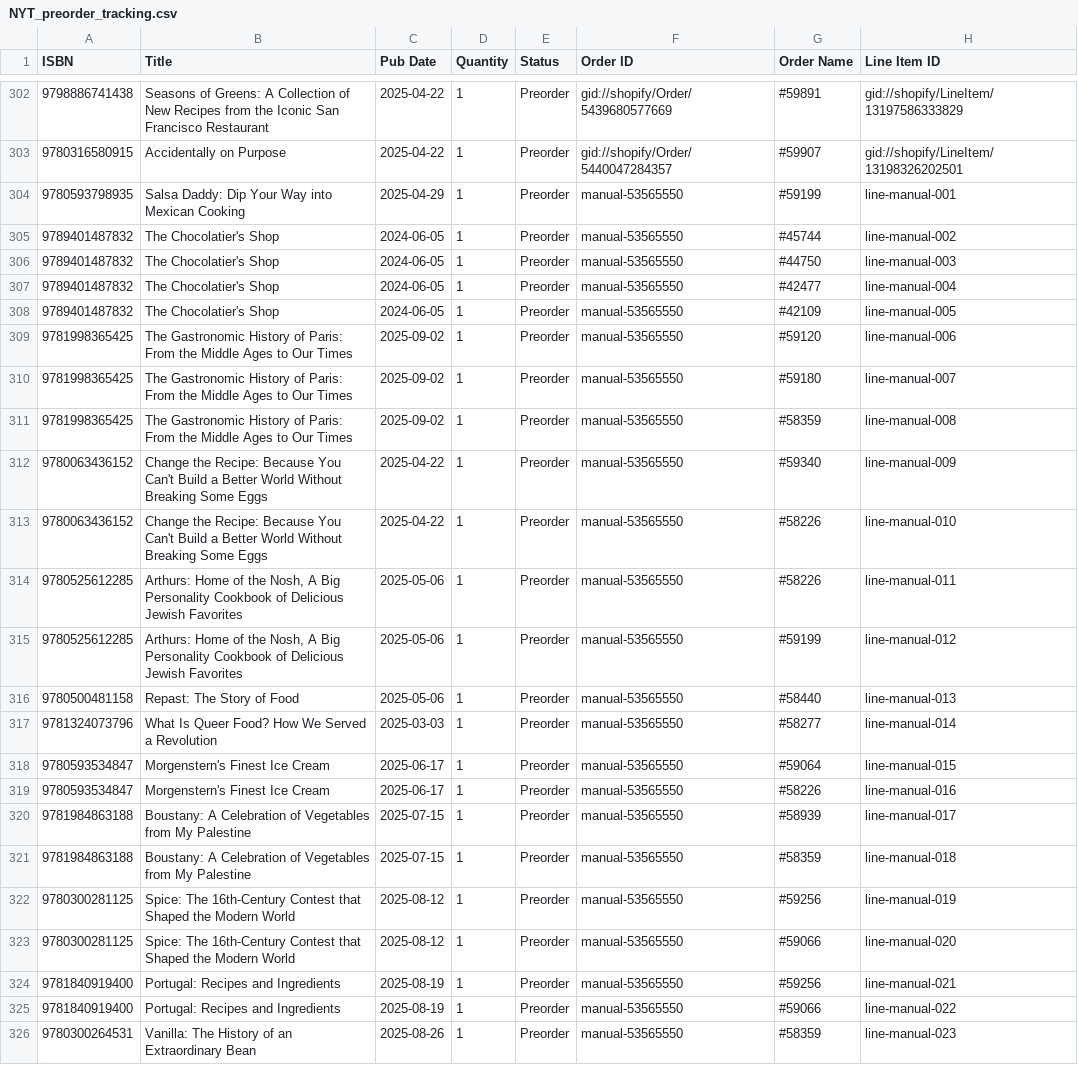
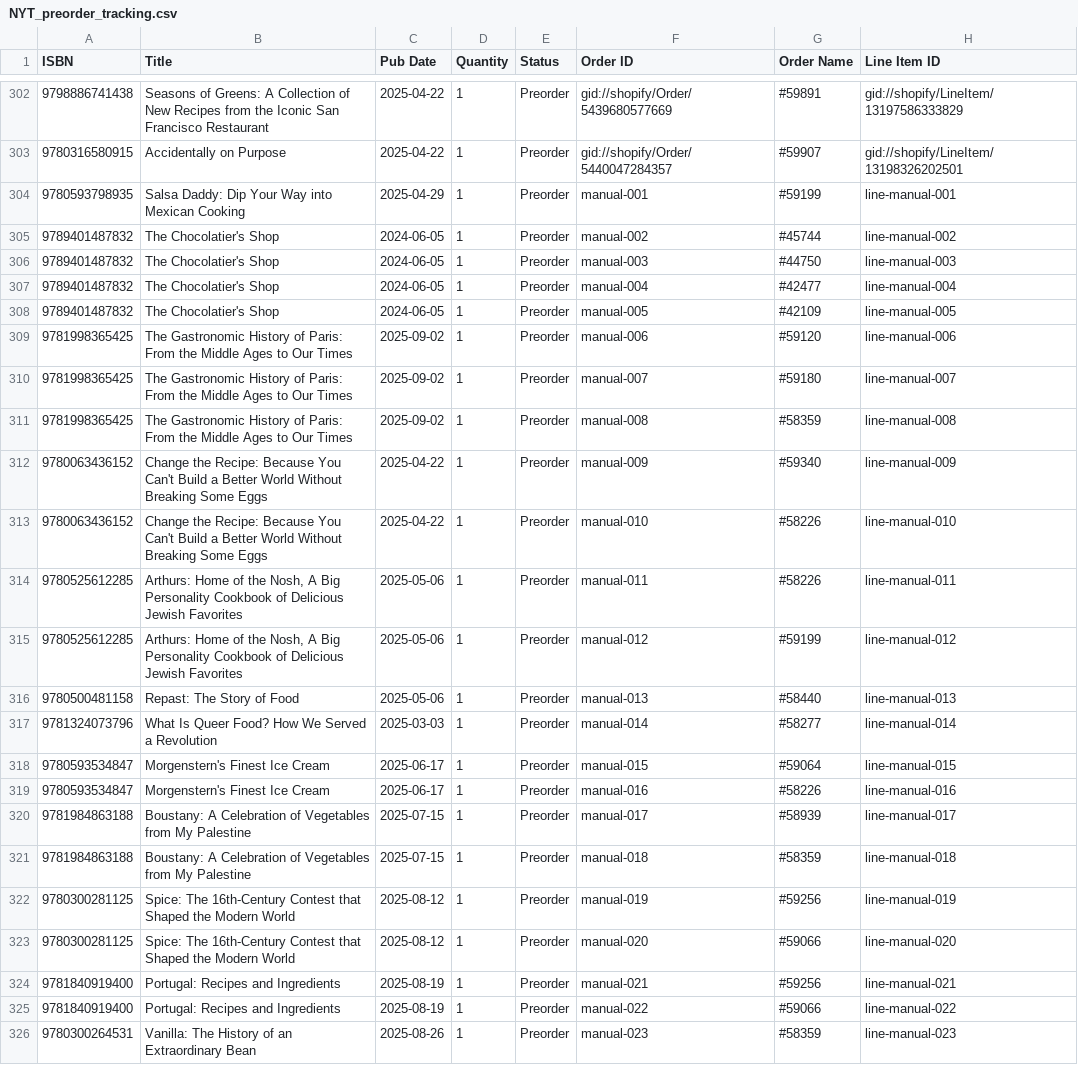
Before and after one commit to kitchenartsandletters/NYT_weekly_and_preorder_release, a CSV file: preorders/NYT_preorder_tracking.csv, drawn as a sheet; only a part is shown, gaps mark what is left out; the diff names each change by its address in the sheet, - before the commit and + after, or states it on an @@ line.

Commit message:
updating duplicate order IDs

```diff
--- a/preorders/NYT_preorder_tracking.csv
+++ b/preorders/NYT_preorder_tracking.csv
-F304 (Order ID): manual-53565550
+F304 (Order ID): manual-001
-F305 (Order ID): manual-53565550
+F305 (Order ID): manual-002
-F306 (Order ID): manual-53565550
+F306 (Order ID): manual-003
-F307 (Order ID): manual-53565550
+F307 (Order ID): manual-004
-F308 (Order ID): manual-53565550
+F308 (Order ID): manual-005
-F309 (Order ID): manual-53565550
+F309 (Order ID): manual-006
-F310 (Order ID): manual-53565550
+F310 (Order ID): manual-007
-F311 (Order ID): manual-53565550
+F311 (Order ID): manual-008
-F312 (Order ID): manual-53565550
+F312 (Order ID): manual-009
-F313 (Order ID): manual-53565550
+F313 (Order ID): manual-010
-F314 (Order ID): manual-53565550
+F314 (Order ID): manual-011
-F315 (Order ID): manual-53565550
+F315 (Order ID): manual-012
-F316 (Order ID): manual-53565550
+F316 (Order ID): manual-013
-F317 (Order ID): manual-53565550
+F317 (Order ID): manual-014
-F318 (Order ID): manual-53565550
+F318 (Order ID): manual-015
-F319 (Order ID): manual-53565550
+F319 (Order ID): manual-016
-F320 (Order ID): manual-53565550
+F320 (Order ID): manual-017
-F321 (Order ID): manual-53565550
+F321 (Order ID): manual-018
-F322 (Order ID): manual-53565550
+F322 (Order ID): manual-019
-F323 (Order ID): manual-53565550
+F323 (Order ID): manual-020
-F324 (Order ID): manual-53565550
+F324 (Order ID): manual-021
-F325 (Order ID): manual-53565550
+F325 (Order ID): manual-022
-F326 (Order ID): manual-53565550
+F326 (Order ID): manual-023
```
Also changed, not shown: 1 other file.
